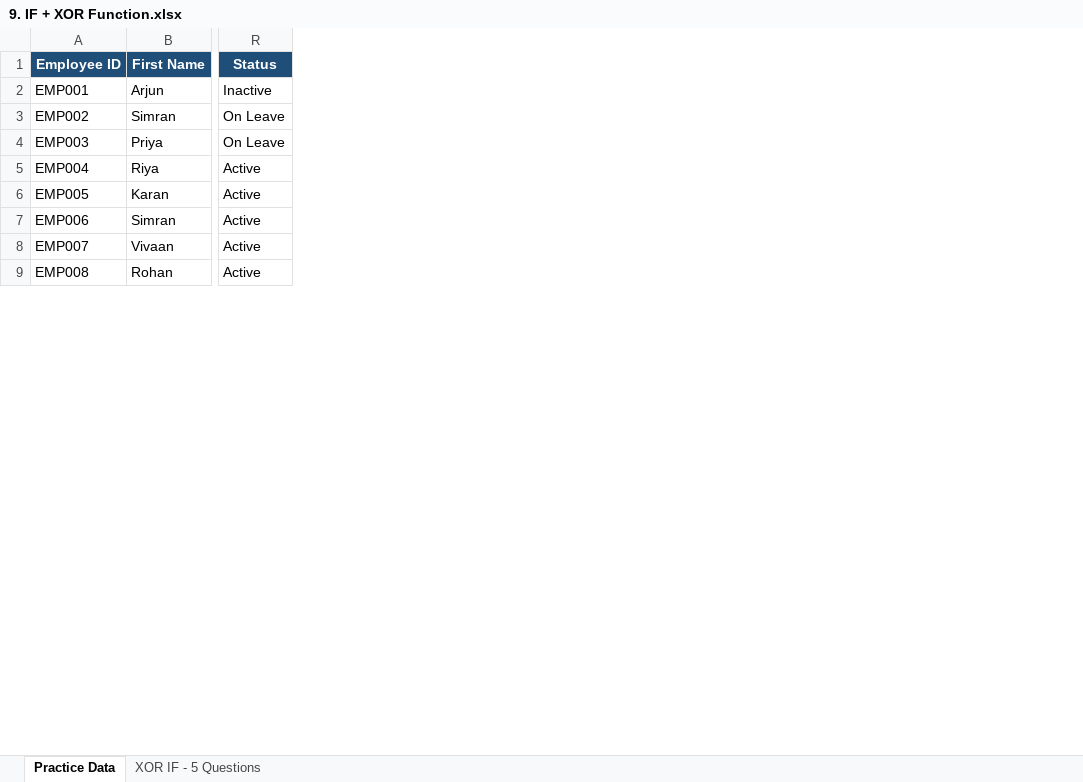
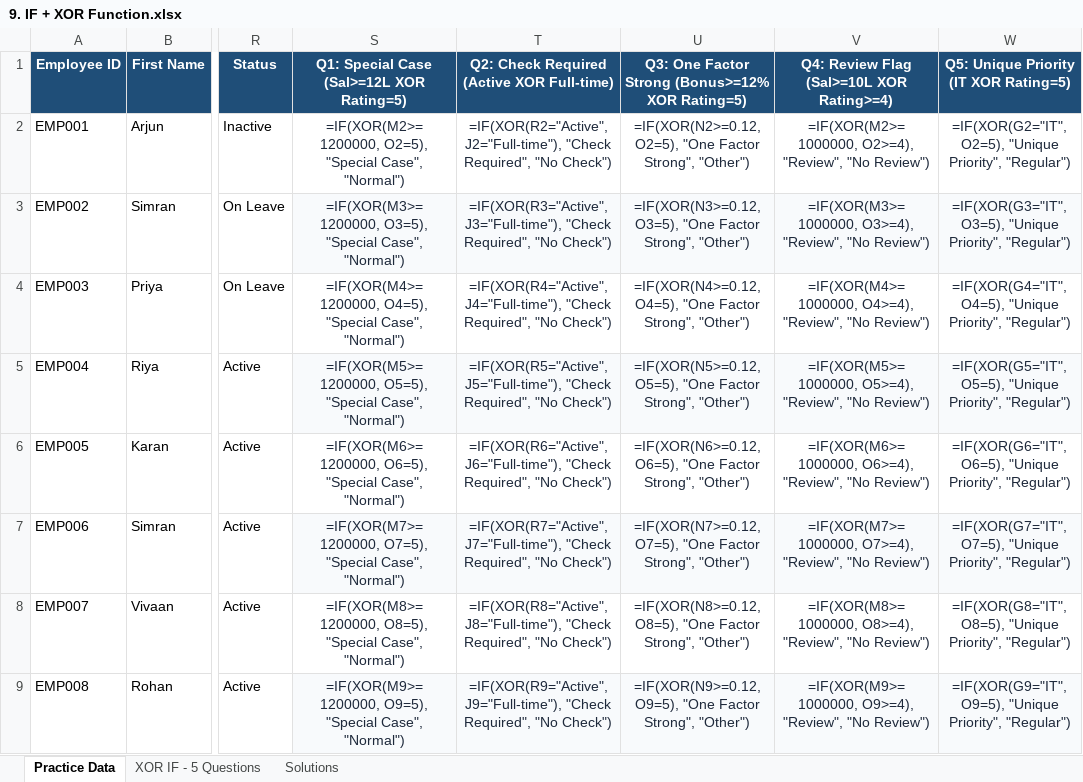
Before and after one commit to sharmagaurav2001k-jpg/Excel_Assignment, an Excel workbook: Excel Logical Functions/9. IF + XOR Function.xlsx, sheet Practice Data, drawn as a sheet; only a part is shown, gaps mark what is left out; values as stored, in another font and other column widths than the file's, no borders; formulas without a stored value are shown as written; the diff names each change by its address in the sheet, - before the commit and + after, or states it on an @@ line.

Commit message:
Solve all 5 questions in Excel Logical Functions/9. IF + XOR Function.xlsx with live helper columns and dedicated Solutions sheet

```diff
--- a/Excel Logical Functions/9. IF + XOR Function.xlsx (sheet Practice Data)
+++ b/Excel Logical Functions/9. IF + XOR Function.xlsx (sheet Practice Data)
+sheet tab: Solutions
+column S, rows 1-9: Q1: Special Case (Sal>=12L XOR Rating=5) | =IF(XOR(M2>=1200000, O2=5), "Special Case", "Normal") | =IF(XOR(M3>=1200000, O3=5), "Special Case", "Normal") | =IF(XOR(M4>=1200000, O4=5), "Special Case", "Normal") | =IF(XOR(M5>=1200000, O5=5), "Special Case", "Normal") | =IF(XOR(M6>=1200000, O6=5), "Special Case", "Normal") | =IF(XOR(M7>=1200000, O7=5), "Special Case", "Normal") | =IF(XOR(M8>=1200000, O8=5), "Special Case", "Normal") | =IF(XOR(M9>=1200000, O9=5), "Special Case", "Normal")
+column T, rows 1-9: Q2: Check Required (Active XOR Full-time) | =IF(XOR(R2="Active", J2="Full-time"), "Check Required", "No Check") | =IF(XOR(R3="Active", J3="Full-time"), "Check Required", "No Check") | =IF(XOR(R4="Active", J4="Full-time"), "Check Required", "No Check") | =IF(XOR(R5="Active", J5="Full-time"), "Check Required", "No Check") | =IF(XOR(R6="Active", J6="Full-time"), "Check Required", "No Check") | =IF(XOR(R7="Active", J7="Full-time"), "Check Required", "No Check") | =IF(XOR(R8="Active", J8="Full-time"), "Check Required", "No Check") | =IF(XOR(R9="Active", J9="Full-time"), "Check Required", "No Check")
+column U, rows 1-9: Q3: One Factor Strong (Bonus>=12% XOR Rating=5) | =IF(XOR(N2>=0.12, O2=5), "One Factor Strong", "Other") | =IF(XOR(N3>=0.12, O3=5), "One Factor Strong", "Other") | =IF(XOR(N4>=0.12, O4=5), "One Factor Strong", "Other") | =IF(XOR(N5>=0.12, O5=5), "One Factor Strong", "Other") | =IF(XOR(N6>=0.12, O6=5), "One Factor Strong", "Other") | =IF(XOR(N7>=0.12, O7=5), "One Factor Strong", "Other") | =IF(XOR(N8>=0.12, O8=5), "One Factor Strong", "Other") | =IF(XOR(N9>=0.12, O9=5), "One Factor Strong", "Other")
+column V, rows 1-9: Q4: Review Flag (Sal>=10L XOR Rating>=4) | =IF(XOR(M2>=1000000, O2>=4), "Review", "No Review") | =IF(XOR(M3>=1000000, O3>=4), "Review", "No Review") | =IF(XOR(M4>=1000000, O4>=4), "Review", "No Review") | =IF(XOR(M5>=1000000, O5>=4), "Review", "No Review") | =IF(XOR(M6>=1000000, O6>=4), "Review", "No Review") | =IF(XOR(M7>=1000000, O7>=4), "Review", "No Review") | =IF(XOR(M8>=1000000, O8>=4), "Review", "No Review") | =IF(XOR(M9>=1000000, O9>=4), "Review", "No Review")
+column W, rows 1-9: Q5: Unique Priority (IT XOR Rating=5) | =IF(XOR(G2="IT", O2=5), "Unique Priority", "Regular") | =IF(XOR(G3="IT", O3=5), "Unique Priority", "Regular") | =IF(XOR(G4="IT", O4=5), "Unique Priority", "Regular") | =IF(XOR(G5="IT", O5=5), "Unique Priority", "Regular") | =IF(XOR(G6="IT", O6=5), "Unique Priority", "Regular") | =IF(XOR(G7="IT", O7=5), "Unique Priority", "Regular") | =IF(XOR(G8="IT", O8=5), "Unique Priority", "Regular") | =IF(XOR(G9="IT", O9=5), "Unique Priority", "Regular")
```
Also changed, not shown: sheet XOR IF - 5 Questions.
